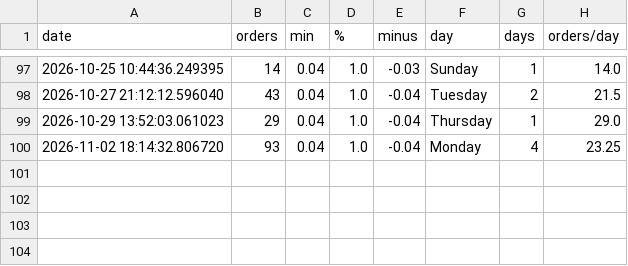
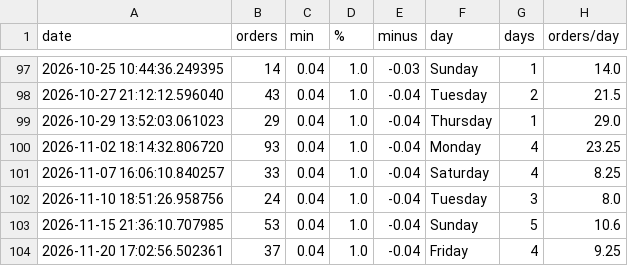
Before and after one commit to EddieFernandezSuit/TCGPlayer, a CSV file: data/analysis_data.csv, drawn as a sheet; only a part is shown, gaps mark what is left out; the diff names each change by its address in the sheet, - before the commit and + after, or states it on an @@ line.

```diff
--- a/data/analysis_data.csv
+++ b/data/analysis_data.csv
+row 101: 2026-11-07 16:06:10.840257 | 33 | 0.04 | 1.0 | -0.04 | Saturday | 4 | 8.25
+row 102: 2026-11-10 18:51:26.958756 | 24 | 0.04 | 1.0 | -0.04 | Tuesday | 3 | 8.0
+row 103: 2026-11-15 21:36:10.707985 | 53 | 0.04 | 1.0 | -0.04 | Sunday | 5 | 10.6
+row 104: 2026-11-20 17:02:56.502361 | 37 | 0.04 | 1.0 | -0.04 | Friday | 4 | 9.25
```
Also changed, not shown: 7 other files.
